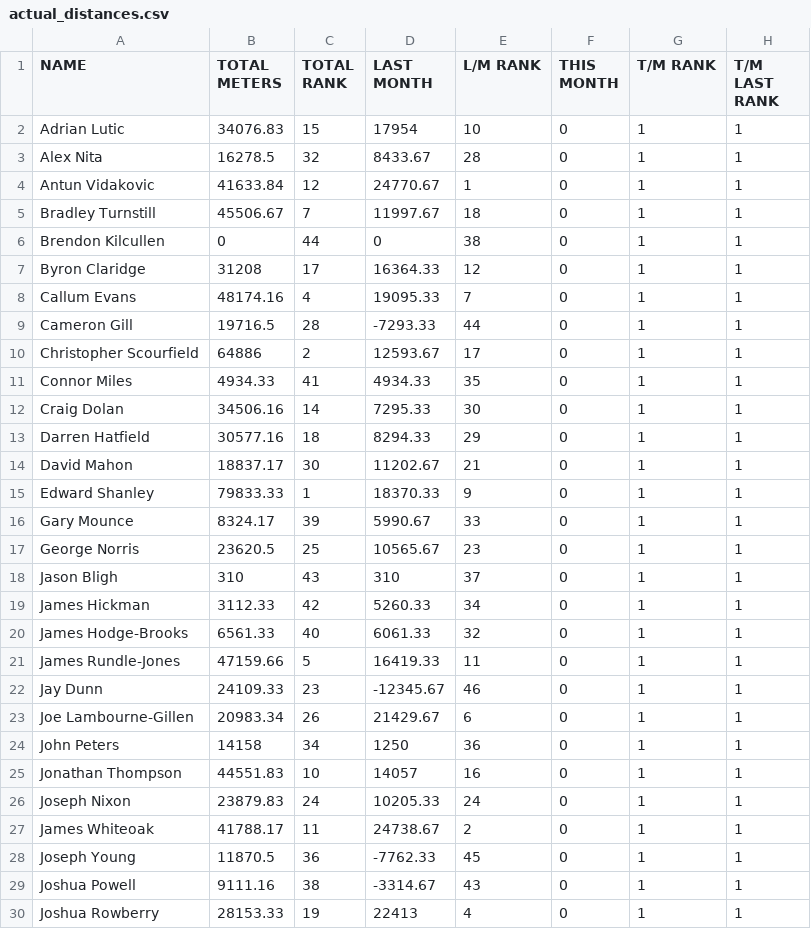
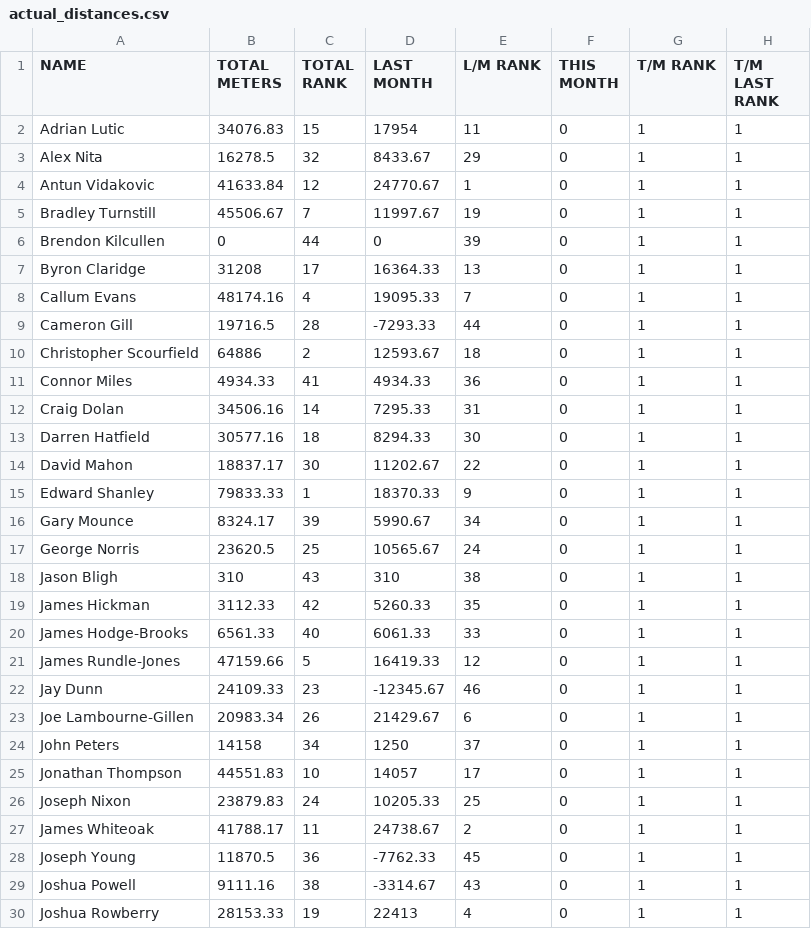
Before and after one commit to HeWearsSpandex/apps, a CSV file: bonus-metres/data/actual_distances.csv, drawn as a sheet; only a part is shown; the diff covers the shown part only.

Commit message:
Update distances via VBA

```diff
--- a/bonus-metres/data/actual_distances.csv
+++ b/bonus-metres/data/actual_distances.csv
@@ -1,27 +1,27 @@
 NAME,TOTAL METERS,TOTAL RANK,LAST MONTH,L/M RANK,THIS MONTH,T/M RANK,T/M LAST RANK
-Adrian Lutic,34076.83,15,17954,10,0,1,1
-Alex Nita,16278.5,32,8433.67,28,0,1,1
+Adrian Lutic,34076.83,15,17954,11,0,1,1
+Alex Nita,16278.5,32,8433.67,29,0,1,1
 Antun Vidakovic,41633.84,12,24770.67,1,0,1,1
-Bradley Turnstill,45506.67,7,11997.67,18,0,1,1
-Brendon Kilcullen,0,44,0,38,0,1,1
-Byron Claridge,31208,17,16364.33,12,0,1,1
+Bradley Turnstill,45506.67,7,11997.67,19,0,1,1
+Brendon Kilcullen,0,44,0,39,0,1,1
+Byron Claridge,31208,17,16364.33,13,0,1,1
 Callum Evans,48174.16,4,19095.33,7,0,1,1
 Cameron Gill,19716.5,28,-7293.33,44,0,1,1
-Christopher Scourfield,64886,2,12593.67,17,0,1,1
-Connor Miles,4934.33,41,4934.33,35,0,1,1
-Craig Dolan,34506.16,14,7295.33,30,0,1,1
-Darren Hatfield,30577.16,18,8294.33,29,0,1,1
-David Mahon,18837.17,30,11202.67,21,0,1,1
+Christopher Scourfield,64886,2,12593.67,18,0,1,1
+Connor Miles,4934.33,41,4934.33,36,0,1,1
+Craig Dolan,34506.16,14,7295.33,31,0,1,1
+Darren Hatfield,30577.16,18,8294.33,30,0,1,1
+David Mahon,18837.17,30,11202.67,22,0,1,1
 Edward Shanley,79833.33,1,18370.33,9,0,1,1
-Gary Mounce,8324.17,39,5990.67,33,0,1,1
-George Norris,23620.5,25,10565.67,23,0,1,1
-Jason Bligh,310,43,310,37,0,1,1
-James Hickman,3112.33,42,5260.33,34,0,1,1
-James Hodge-Brooks,6561.33,40,6061.33,32,0,1,1
-James Rundle-Jones,47159.66,5,16419.33,11,0,1,1
+Gary Mounce,8324.17,39,5990.67,34,0,1,1
+George Norris,23620.5,25,10565.67,24,0,1,1
+Jason Bligh,310,43,310,38,0,1,1
+James Hickman,3112.33,42,5260.33,35,0,1,1
+James Hodge-Brooks,6561.33,40,6061.33,33,0,1,1
+James Rundle-Jones,47159.66,5,16419.33,12,0,1,1
 Jay Dunn,24109.33,23,-12345.67,46,0,1,1
 Joe Lambourne-Gillen,20983.34,26,21429.67,6,0,1,1
-John Peters,14158,34,1250,36,0,1,1
-Jonathan Thompson,44551.83,10,14057,16,0,1,1
-Joseph Nixon,23879.83,24,10205.33,24,0,1,1
+John Peters,14158,34,1250,37,0,1,1
+Jonathan Thompson,44551.83,10,14057,17,0,1,1
+Joseph Nixon,23879.83,24,10205.33,25,0,1,1
 James Whiteoak,41788.17,11,24738.67,2,0,1,1
```
Also changed, not shown: 14 edited cells elsewhere in this file.
